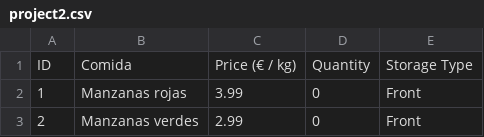
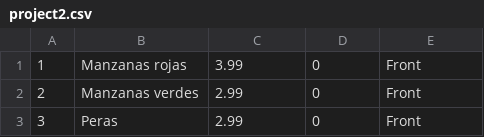
Before and after one commit to mabarry/Local-POS-System-Spain, a CSV file: project2.csv, drawn as a sheet; only a part is shown; the shorter side is filled out with more unchanged rows; the diff names each change by its address in the sheet, - before the commit and + after, or states it on an @@ line.

Commit message:
removed first line of the .csv file

```diff
--- a/project2.csv
+++ b/project2.csv
-row 1: ID | Comida | Price (€ / kg) | Quantity | Storage Type
```
